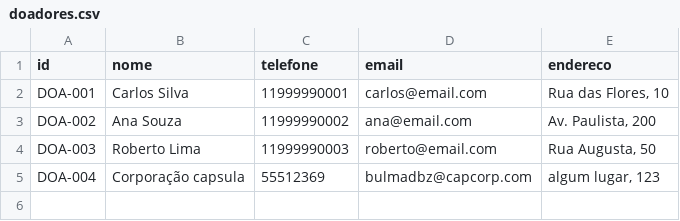
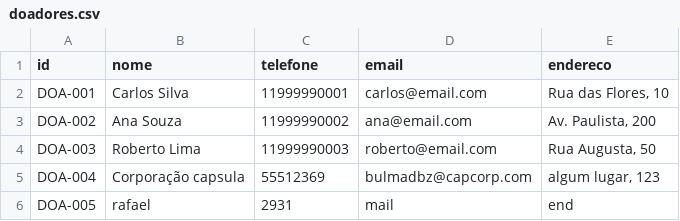
Before and after one commit to AlexGuerra95/Projeto-Rede-Solidaria-Java-OO, a CSV file: data/doadores.csv, drawn as a sheet.

```diff
--- a/data/doadores.csv
+++ b/data/doadores.csv
@@ -5 +5,2 @@ DOA-003;Roberto Lima;11999990003;roberto@email.com;Rua Augusta, 50
 DOA-004;Corporação capsula;55512369;bulmadbz@capcorp.com;algum lugar, 123
+DOA-005;rafael;2931;mail;end
```
Also changed, not shown: data/beneficiarios.csv, data/itens.csv, 9 other files.
